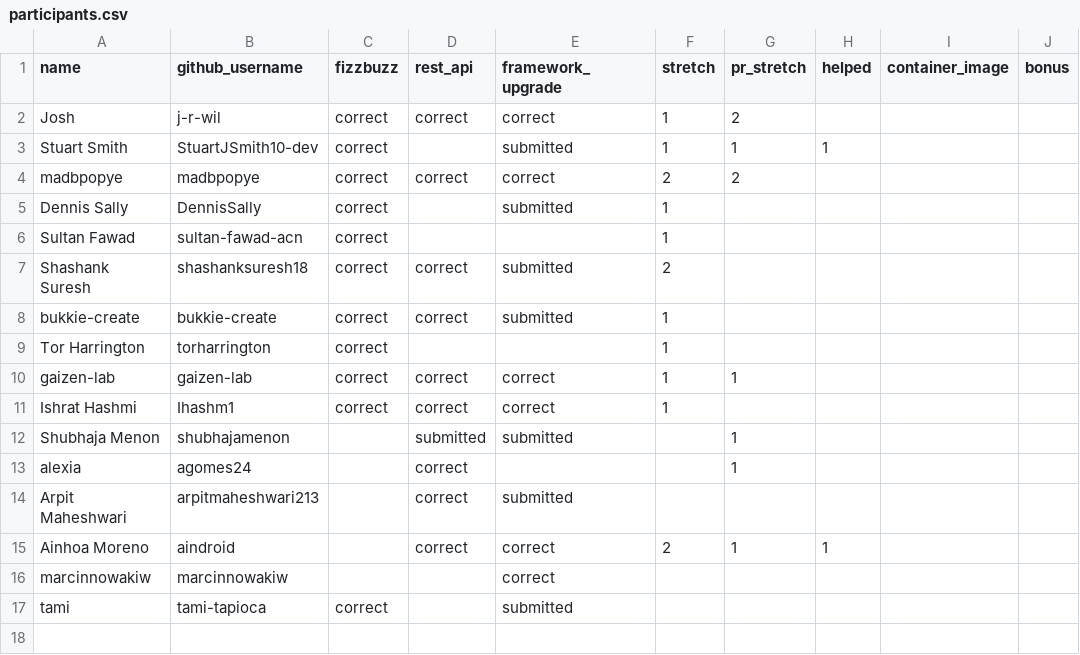
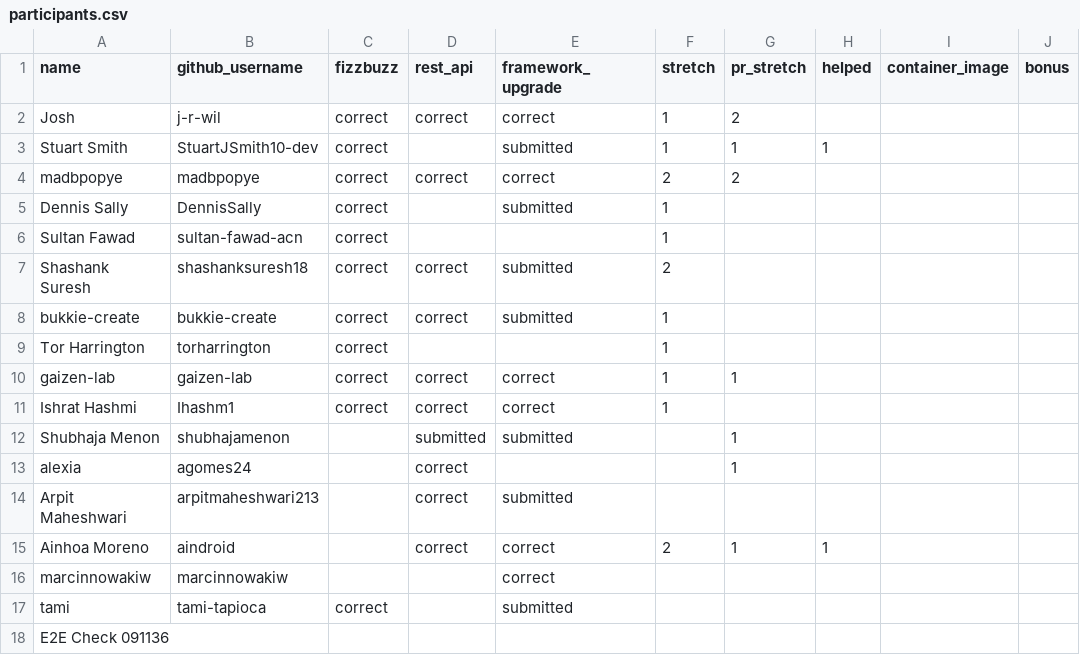
Before and after one commit to 01Gibbs/leaderboard-sandbox, a CSV file: participants.csv, drawn as a sheet.

```diff
--- a/participants.csv
+++ b/participants.csv
@@ -17 +17,2 @@ marcinnowakiw,marcinnowakiw,,,correct,,,,,
 tami,tami-tapioca,correct,,submitted,,,,,
+E2E Check 091136,,,,,,,,,
```
Also changed, not shown: 1 other file.
